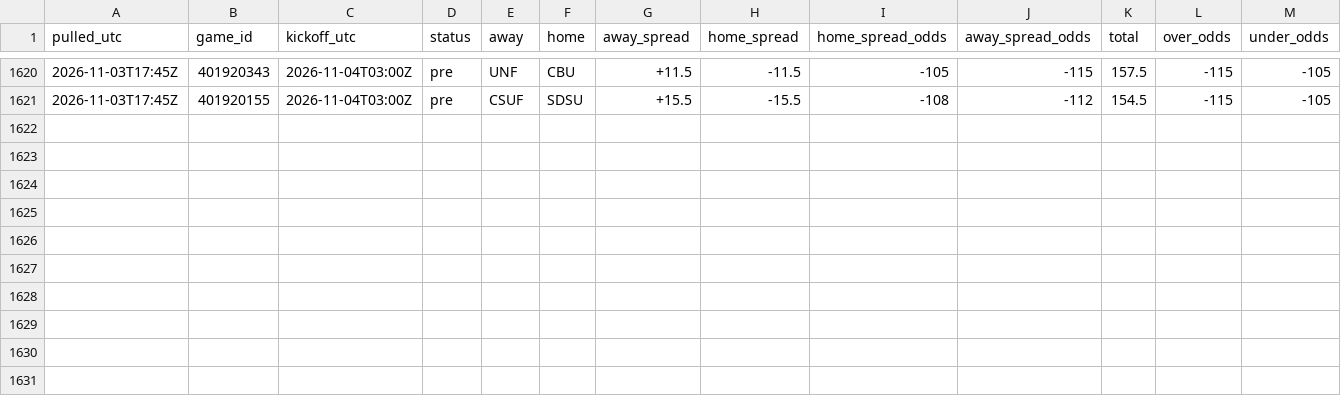
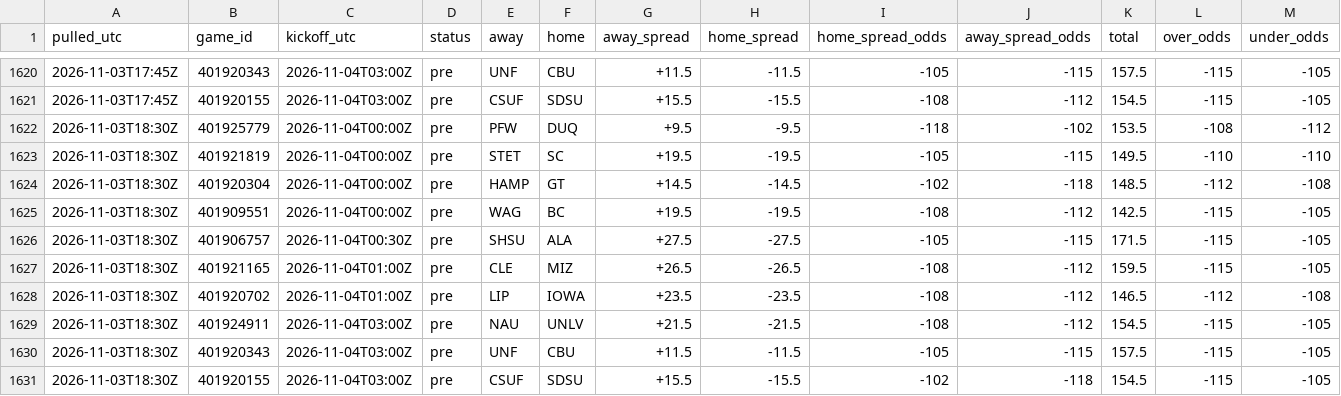
Before and after one commit to tdfarrell/betting-research, a CSV file: data/odds/history_cbb.csv, drawn as a sheet; only a part is shown, gaps mark what is left out; rows hold the shown columns only; the diff names each change by its address in the sheet, - before the commit and + after, or states it on an @@ line.

Commit message:
data: 2026-11-03T18:31Z

```diff
--- a/data/odds/history_cbb.csv
+++ b/data/odds/history_cbb.csv
+row 1622: 2026-11-03T18:30Z | 401925779 | 2026-11-04T00:00Z | pre | PFW | DUQ | +9.5 | -9.5 | -118 | -102 | 153.5 | -108 | -112
+row 1623: 2026-11-03T18:30Z | 401921819 | 2026-11-04T00:00Z | pre | STET | SC | +19.5 | -19.5 | -105 | -115 | 149.5 | -110 | -110
+row 1624: 2026-11-03T18:30Z | 401920304 | 2026-11-04T00:00Z | pre | HAMP | GT | +14.5 | -14.5 | -102 | -118 | 148.5 | -112 | -108
+row 1625: 2026-11-03T18:30Z | 401909551 | 2026-11-04T00:00Z | pre | WAG | BC | +19.5 | -19.5 | -108 | -112 | 142.5 | -115 | -105
+row 1626: 2026-11-03T18:30Z | 401906757 | 2026-11-04T00:30Z | pre | SHSU | ALA | +27.5 | -27.5 | -105 | -115 | 171.5 | -115 | -105
+row 1627: 2026-11-03T18:30Z | 401921165 | 2026-11-04T01:00Z | pre | CLE | MIZ | +26.5 | -26.5 | -108 | -112 | 159.5 | -115 | -105
+row 1628: 2026-11-03T18:30Z | 401920702 | 2026-11-04T01:00Z | pre | LIP | IOWA | +23.5 | -23.5 | -108 | -112 | 146.5 | -112 | -108
+row 1629: 2026-11-03T18:30Z | 401924911 | 2026-11-04T03:00Z | pre | NAU | UNLV | +21.5 | -21.5 | -108 | -112 | 154.5 | -115 | -105
+row 1630: 2026-11-03T18:30Z | 401920343 | 2026-11-04T03:00Z | pre | UNF | CBU | +11.5 | -11.5 | -105 | -115 | 157.5 | -115 | -105
+row 1631: 2026-11-03T18:30Z | 401920155 | 2026-11-04T03:00Z | pre | CSUF | SDSU | +15.5 | -15.5 | -102 | -118 | 154.5 | -115 | -105
```
Also changed, not shown: data/boards/cfb_2026-11-05.csv, data/boards/cfb_2026-11-07.csv, 50 other files.
